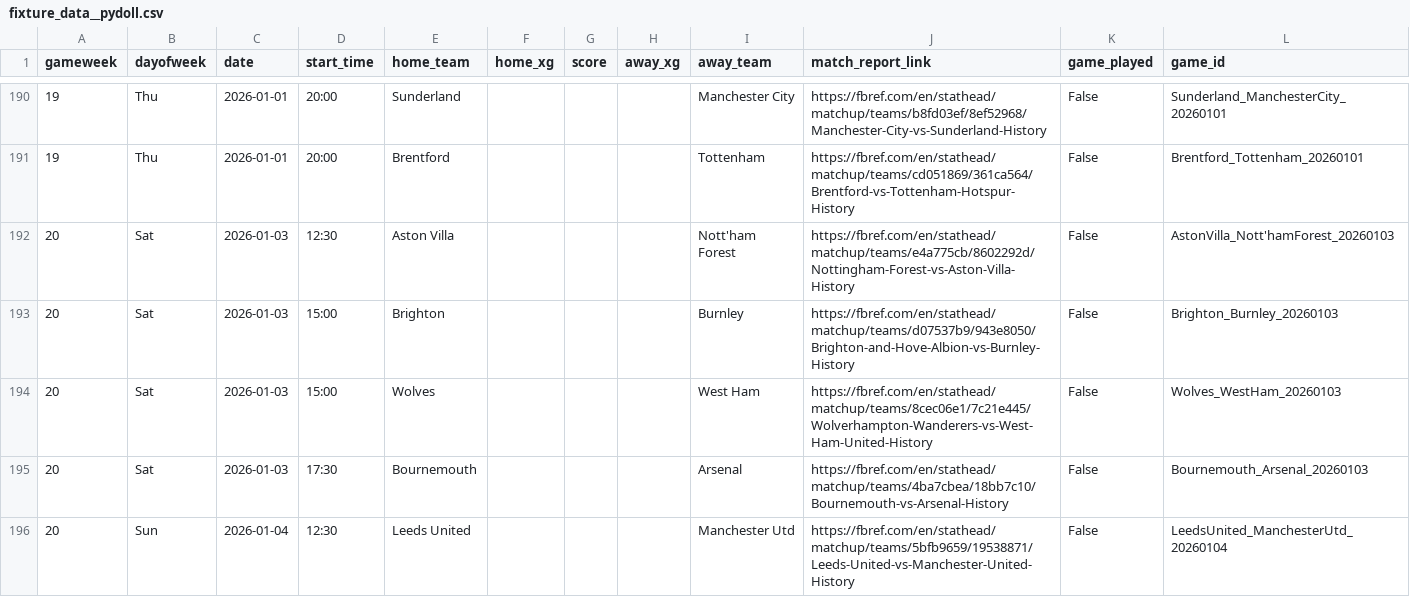
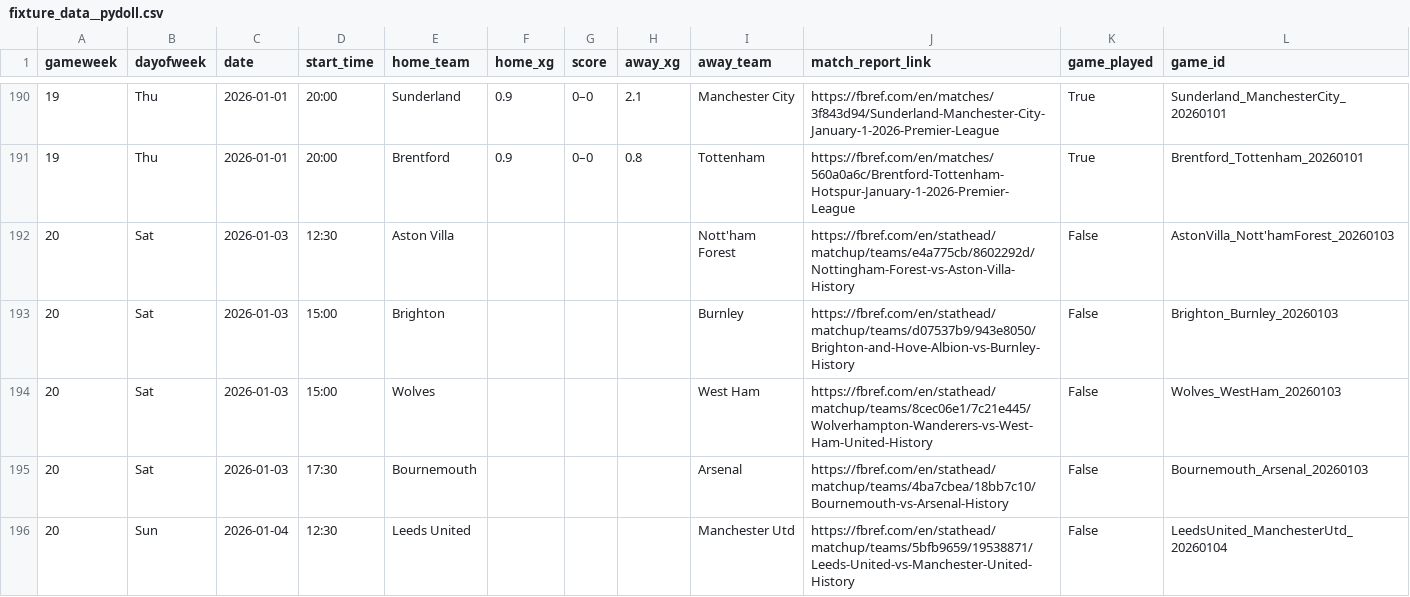
Before and after one commit to SpoicyCurri/ff-bot, a CSV file: data/2025-2026/fixture_data__pydoll.csv, drawn as a sheet; only a part is shown, gaps mark what is left out; the diff covers the shown part only.

```diff
--- a/data/2025-2026/fixture_data__pydoll.csv
+++ b/data/2025-2026/fixture_data__pydoll.csv
@@ -190,3 +190,3 @@ gameweek,dayofweek,date,start_time,home_team,home_xg,score,away_xg,away_team,mat
-19,Thu,2026-01-01,20:00,Sunderland,,,,Manchester City,https://fbref.com/en/stathead/matchup/teams/b8fd03ef/8ef52968/Manchester-City-vs-Sunderland-History,False,Sunderland_ManchesterCity_20260101
-19,Thu,2026-01-01,20:00,Brentford,,,,Tottenham,https://fbref.com/en/stathead/matchup/teams/cd051869/361ca564/Brentford-vs-Tottenham-Hotspur-History,False,Brentford_Tottenham_20260101
+19,Thu,2026-01-01,20:00,Sunderland,0.9,0–0,2.1,Manchester City,https://fbref.com/en/matches/3f843d94/Sunderland-Manchester-City-January-1-2026-Premier-League,True,Sunderland_ManchesterCity_20260101
+19,Thu,2026-01-01,20:00,Brentford,0.9,0–0,0.8,Tottenham,https://fbref.com/en/matches/560a0a6c/Brentford-Tottenham-Hotspur-January-1-2026-Premier-League,True,Brentford_Tottenham_20260101
 20,Sat,2026-01-03,12:30,Aston Villa,,,,Nott'ham Forest,https://fbref.com/en/stathead/matchup/teams/e4a775cb/8602292d/Nottingham-Forest-vs-Aston-Villa-History,False,AstonVilla_Nott'hamForest_20260103
```
Also changed, not shown: 40 edited cells elsewhere in this file, data/2025-2026/players_v2/players_keeper.csv, 5 other files.
